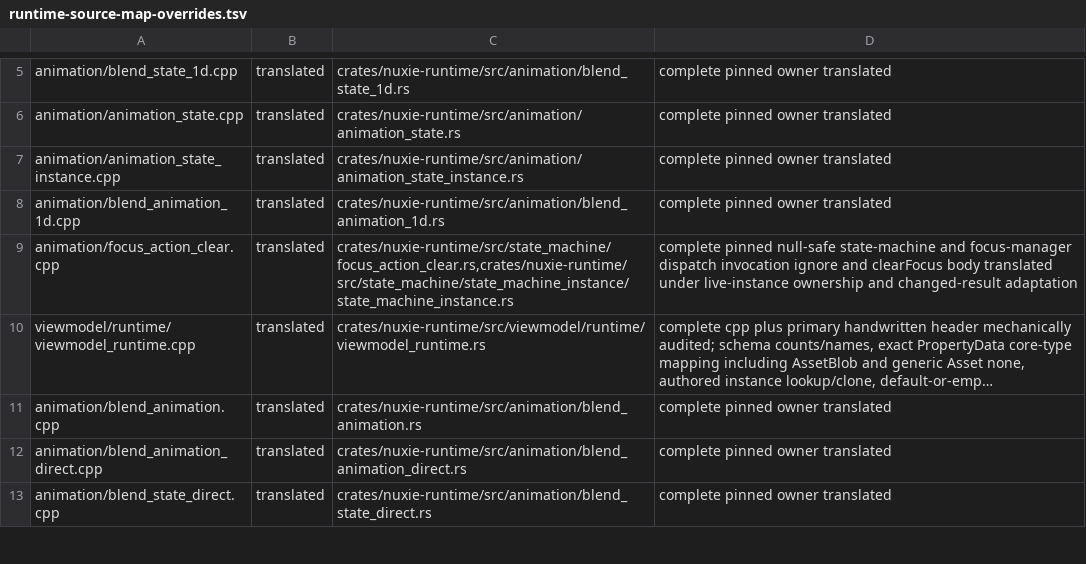
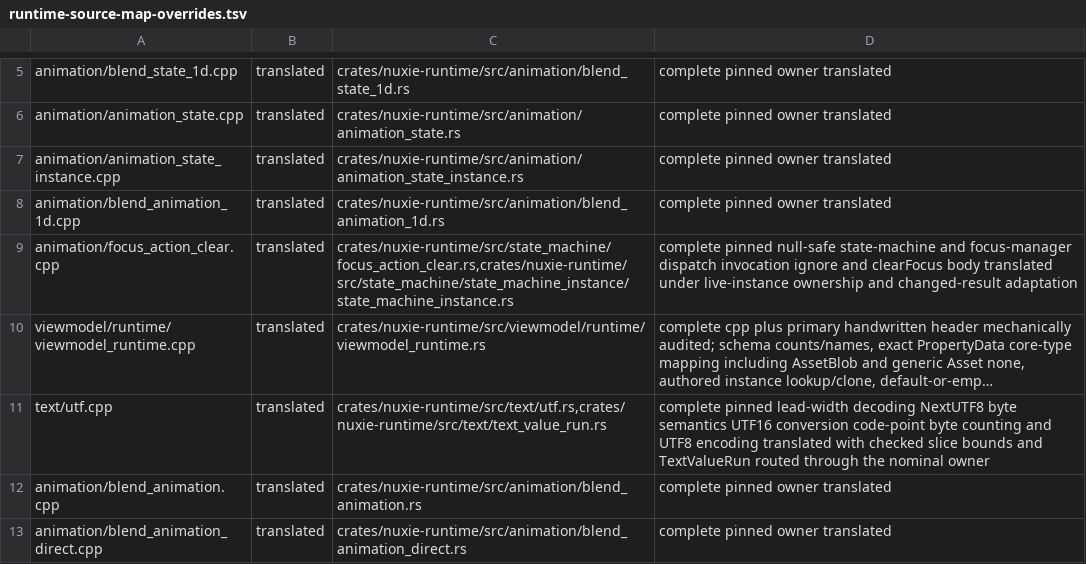
Before and after one commit to nuxieai/nuxie-runtime, a TSV file: docs/runtime-source-map-overrides.tsv, drawn as a sheet; only a part is shown, gaps mark what is left out; the shorter side is filled out with more unchanged rows; long unchanged cells end in …; the diff names each change by its address in the sheet, - before the commit and + after, or states it on an @@ line.

Commit message:
Translate complete UTF source owner

```diff
--- a/docs/runtime-source-map-overrides.tsv
+++ b/docs/runtime-source-map-overrides.tsv
+row 11: text/utf.cpp | translated | crates/nuxie-runtime/src/text/utf.rs,crates/nuxie-runtime/src/text/text_value_run.rs | complete pinned lead-width decoding NextUTF8 byte semantics UTF16 conversion code-point byte counting and UTF8 encoding translated with checked slice bounds and TextValueRun routed through the nominal owner
```
Also changed, not shown: 2 other files.
